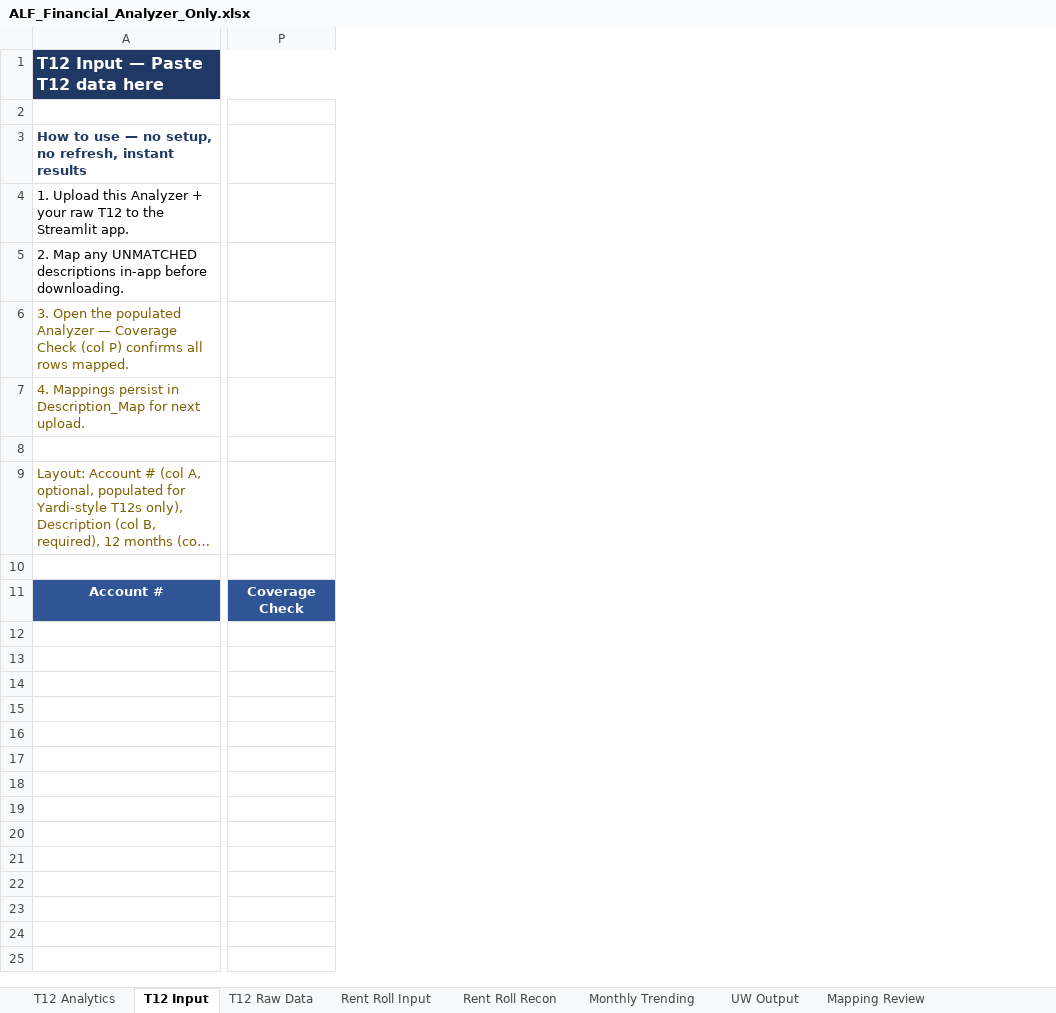
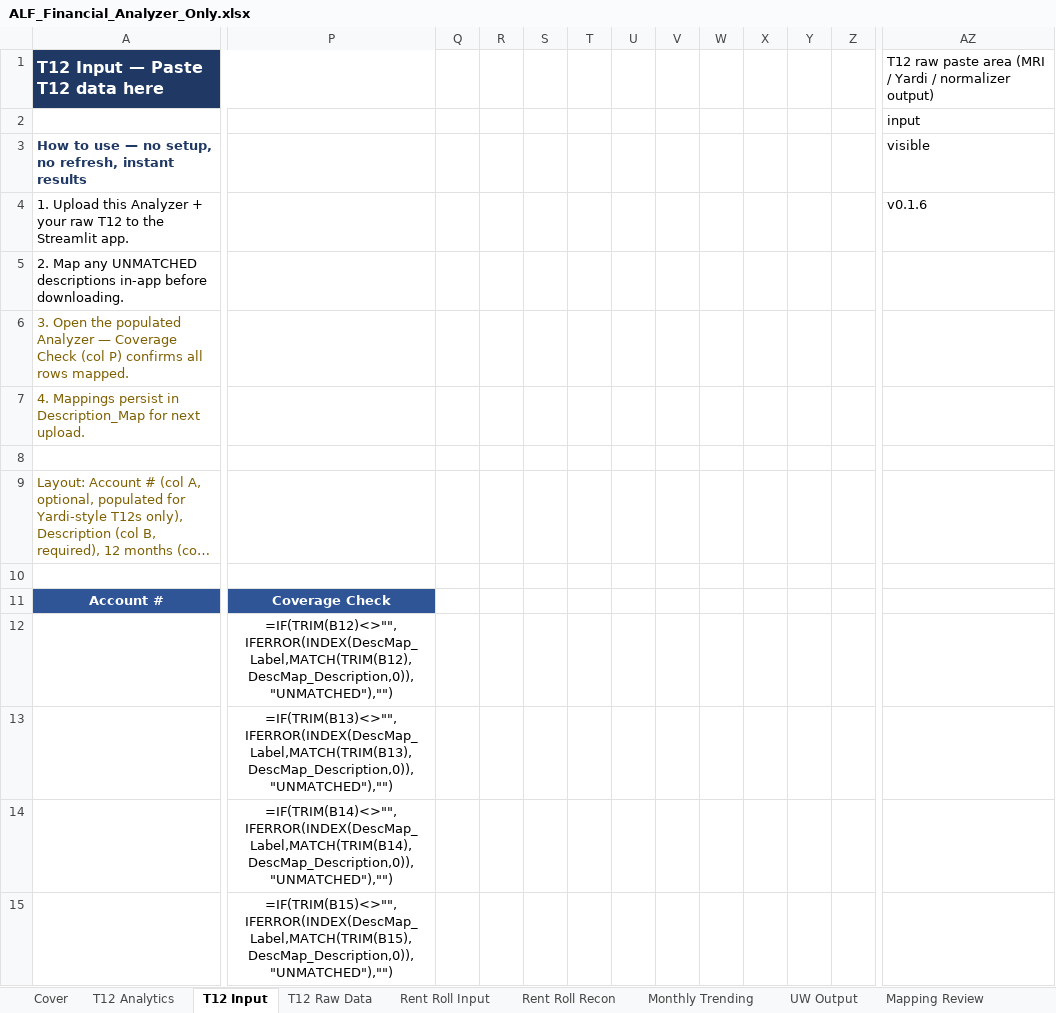
Before and after one commit to ErikJ-Stack/rent-roll-normalizer, an Excel workbook: ALF_Financial_Analyzer_Only.xlsx, sheet T12 Input, drawn as a sheet; only a part is shown, gaps mark what is left out; long unchanged cells end in …; values as stored, in another font and other column widths than the file's, no borders; formulas without a stored value are shown as written; removed rows and columns are numbered as before the commit, all else as after; rows hold the shown columns only; the diff covers the shown part only; the diff names each change by its address in the sheet, - before the commit and + after, or states it on an @@ line.

Commit message:
Substrate v0.1.5 -> v0.1.6: Cover + Workbook Health, named ranges, H20 fix, UW Output gaps

```diff
--- a/ALF_Financial_Analyzer_Only.xlsx (sheet T12 Input)
+++ b/ALF_Financial_Analyzer_Only.xlsx (sheet T12 Input)
+sheet tab: Cover
-column P, row 11: Coverage Check
+column P, row 11: Coverage Check
+column Q, empty
+column R, empty
+column S, empty
+column T, empty
+column U, empty
+column V, empty
+column W, empty
+column X, empty
+column Y, empty
+column Z, empty
+column AZ, rows 1-4: T12 raw paste area (MRI / Yardi / normalizer output) | input | visible | v0.1.6
+row 12:  | =IF(TRIM(B12)<>"",IFERROR(INDEX(DescMap_Label,MATCH(TRIM(B12),DescMap_Description,0)),"UNMATCHED"),"")
+row 13:  | =IF(TRIM(B13)<>"",IFERROR(INDEX(DescMap_Label,MATCH(TRIM(B13),DescMap_Description,0)),"UNMATCHED"),"")
+row 14:  | =IF(TRIM(B14)<>"",IFERROR(INDEX(DescMap_Label,MATCH(TRIM(B14),DescMap_Description,0)),"UNMATCHED"),"")
+row 15:  | =IF(TRIM(B15)<>"",IFERROR(INDEX(DescMap_Label,MATCH(TRIM(B15),DescMap_Description,0)),"UNMATCHED"),"")
```
Also changed, not shown: 496 added rows and 25 added columns elsewhere in this sheet, sheet Monthly Trending, sheet T12 Raw Data, sheet Rent Roll Recon, sheet UW Output, sheet T12 Analytics, sheet Rent Roll Input, 2 more sheets, 6 other files.
